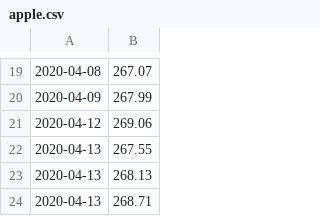
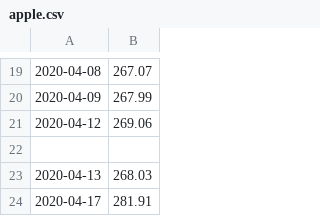
Before and after one commit to wustlcse237sp20/project-hindsight, a CSV file: Hindsight/docs/apple.csv, drawn as a sheet; only a part is shown, gaps mark what is left out.

```diff
--- a/Hindsight/docs/apple.csv
+++ b/Hindsight/docs/apple.csv
@@ -21,4 +21,4 @@
 "2020-04-12","269.06"
-"2020-04-13","267.55"
-"2020-04-13","268.13"
-"2020-04-13","268.71"
+
+"2020-04-13","268.03"
+"2020-04-17","281.91"
```
Also changed, not shown: 6 other files.
